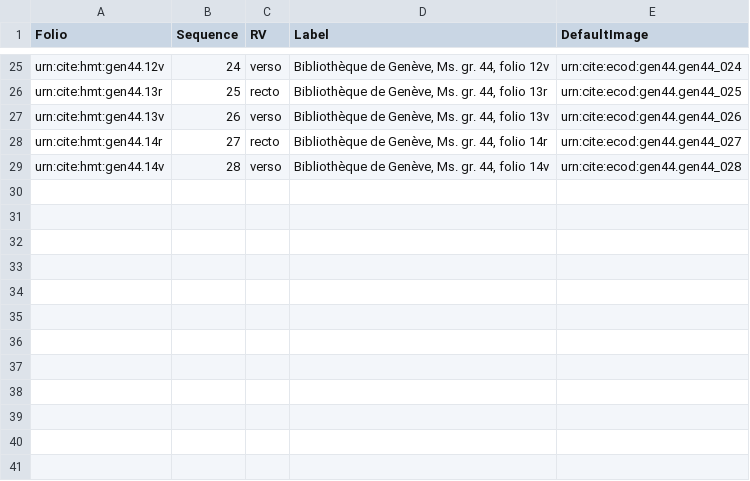
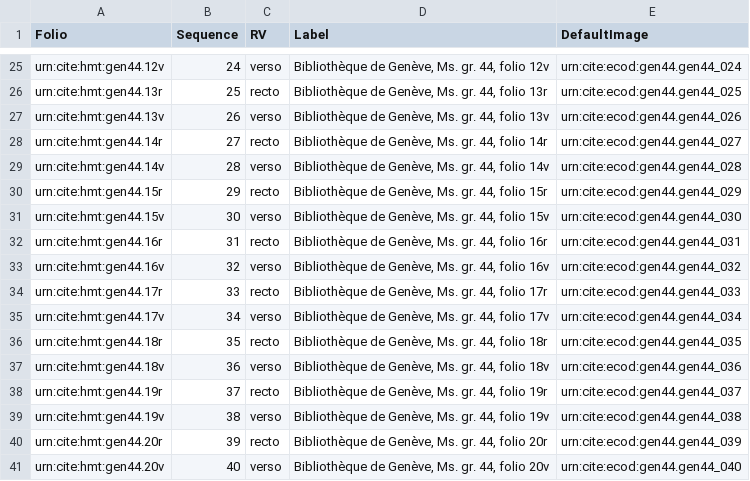
Before and after one commit to hmteditors/trinity, a CSV file: collections/gen44.csv, drawn as a sheet; only a part is shown, gaps mark what is left out; the diff names each change by its address in the sheet, - before the commit and + after, or states it on an @@ line.

Commit message:
Update gen44.csv

```diff
--- a/collections/gen44.csv
+++ b/collections/gen44.csv
+row 30: urn:cite:hmt:gen44.15r | 29 | recto | Bibliothèque de Genève, Ms. gr. 44, folio 15r | urn:cite:ecod:gen44.gen44_029
+row 31: urn:cite:hmt:gen44.15v | 30 | verso | Bibliothèque de Genève, Ms. gr. 44, folio 15v | urn:cite:ecod:gen44.gen44_030
+row 32: urn:cite:hmt:gen44.16r | 31 | recto | Bibliothèque de Genève, Ms. gr. 44, folio 16r | urn:cite:ecod:gen44.gen44_031
+row 33: urn:cite:hmt:gen44.16v | 32 | verso | Bibliothèque de Genève, Ms. gr. 44, folio 16v | urn:cite:ecod:gen44.gen44_032
+row 34: urn:cite:hmt:gen44.17r | 33 | recto | Bibliothèque de Genève, Ms. gr. 44, folio 17r | urn:cite:ecod:gen44.gen44_033
+row 35: urn:cite:hmt:gen44.17v | 34 | verso | Bibliothèque de Genève, Ms. gr. 44, folio 17v | urn:cite:ecod:gen44.gen44_034
+row 36: urn:cite:hmt:gen44.18r | 35 | recto | Bibliothèque de Genève, Ms. gr. 44, folio 18r | urn:cite:ecod:gen44.gen44_035
+row 37: urn:cite:hmt:gen44.18v | 36 | verso | Bibliothèque de Genève, Ms. gr. 44, folio 18v | urn:cite:ecod:gen44.gen44_036
+row 38: urn:cite:hmt:gen44.19r | 37 | recto | Bibliothèque de Genève, Ms. gr. 44, folio 19r | urn:cite:ecod:gen44.gen44_037
+row 39: urn:cite:hmt:gen44.19v | 38 | verso | Bibliothèque de Genève, Ms. gr. 44, folio 19v | urn:cite:ecod:gen44.gen44_038
+row 40: urn:cite:hmt:gen44.20r | 39 | recto | Bibliothèque de Genève, Ms. gr. 44, folio 20r | urn:cite:ecod:gen44.gen44_039
+row 41: urn:cite:hmt:gen44.20v | 40 | verso | Bibliothèque de Genève, Ms. gr. 44, folio 20v | urn:cite:ecod:gen44.gen44_040
```
